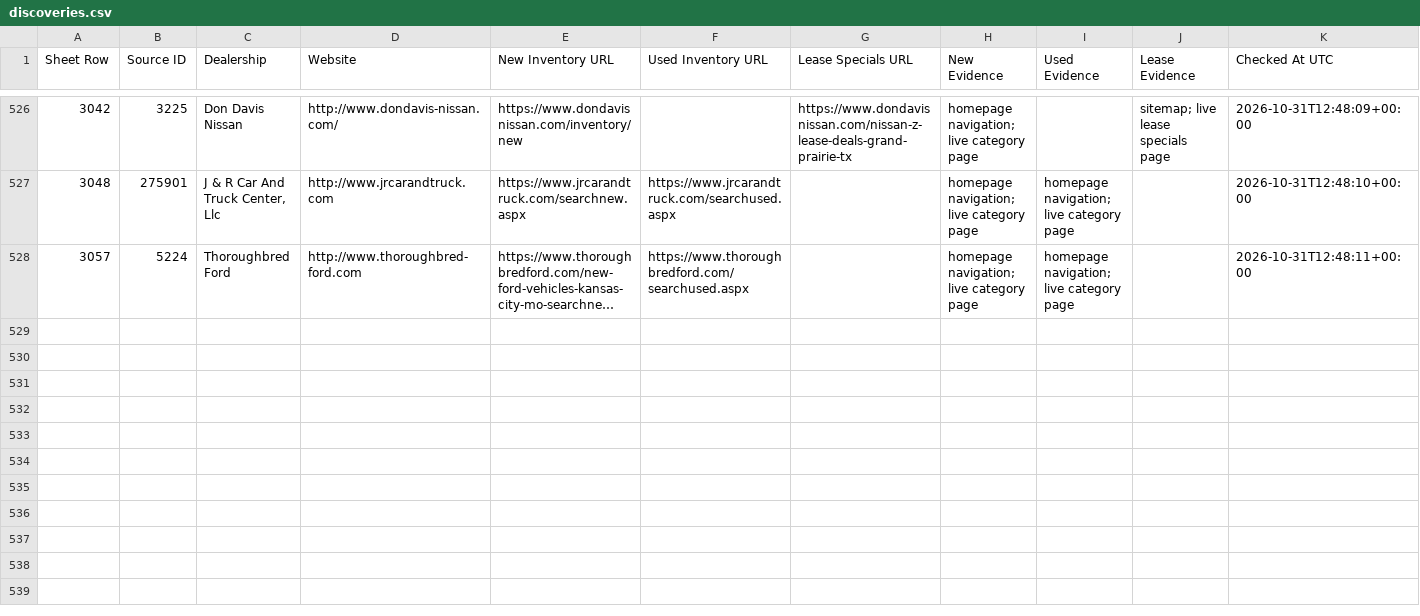
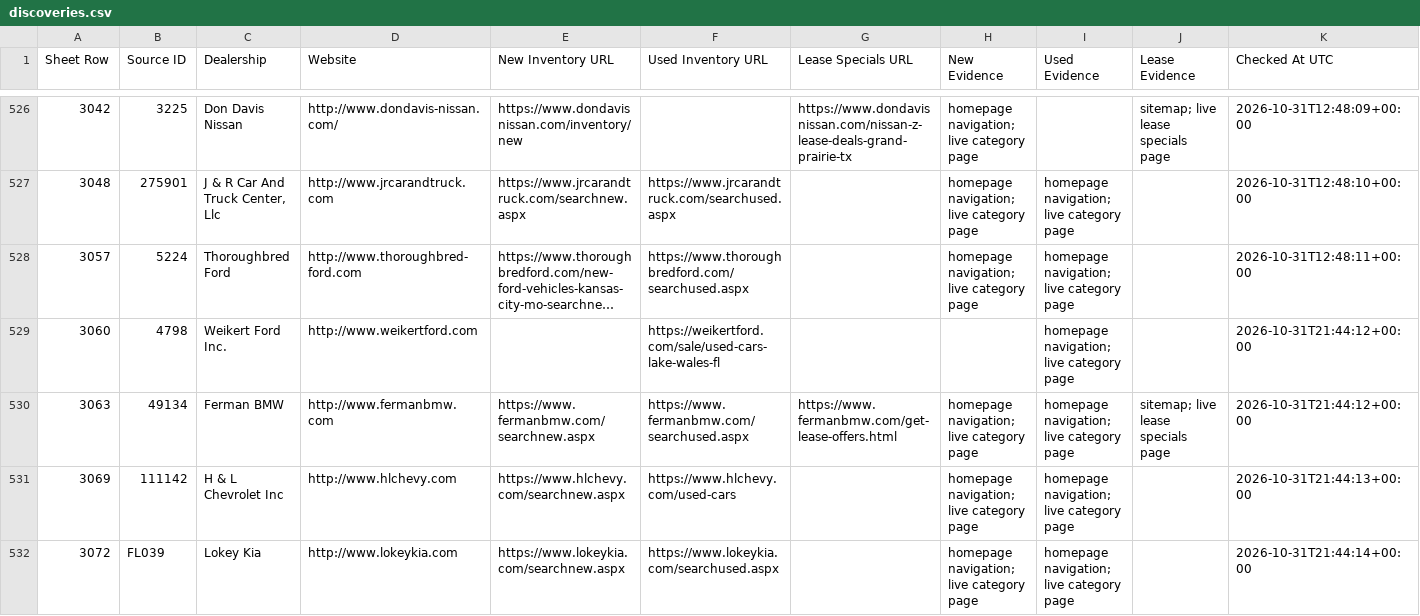
Before and after one commit to ClearlyAwesome/autopilot-dealer-url-discovery, a CSV file: results/discoveries.csv, drawn as a sheet; only a part is shown, gaps mark what is left out; long unchanged cells end in …; rows hold the shown columns only; the diff covers the shown part only; the diff names each change by its address in the sheet, - before the commit and + after, or states it on an @@ line.

```diff
--- a/results/discoveries.csv
+++ b/results/discoveries.csv
+row 529: 3060 | 4798 | Weikert Ford Inc. | http://www.weikertford.com |  | https://weikertford.com/sale/used-cars-lake-wales-fl |  |  | homepage navigation; live category page |  | 2026-10-31T21:44:12+00:00
+row 530: 3063 | 49134 | Ferman BMW | http://www.fermanbmw.com | https://www.fermanbmw.com/searchnew.aspx | https://www.fermanbmw.com/searchused.aspx | https://www.fermanbmw.com/get-lease-offers.html | homepage navigation; live category page | homepage navigation; live category page | sitemap; live lease specials page | 2026-10-31T21:44:12+00:00
+row 531: 3069 | 111142 | H & L Chevrolet Inc | http://www.hlchevy.com | https://www.hlchevy.com/searchnew.aspx | https://www.hlchevy.com/used-cars |  | homepage navigation; live category page | homepage navigation; live category page |  | 2026-10-31T21:44:13+00:00
+row 532: 3072 | FL039 | Lokey Kia | http://www.lokeykia.com | https://www.lokeykia.com/searchnew.aspx | https://www.lokeykia.com/searchused.aspx |  | homepage navigation; live category page | homepage navigation; live category page |  | 2026-10-31T21:44:14+00:00
```
Also changed, not shown: 3 added rows and 13 edited cells elsewhere in this file, 3 other files.
